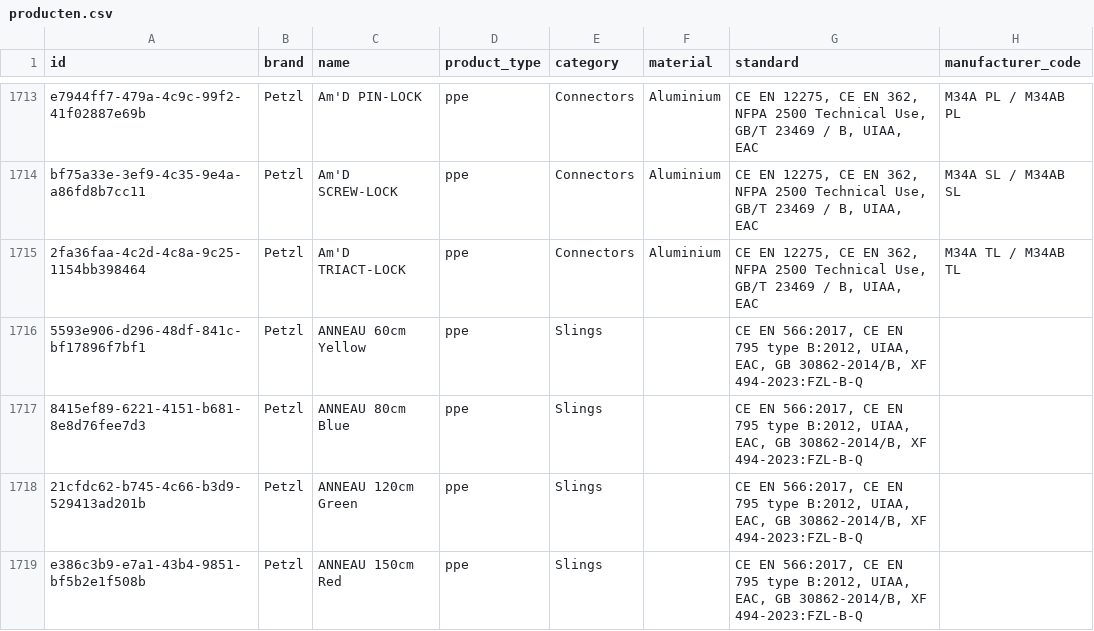
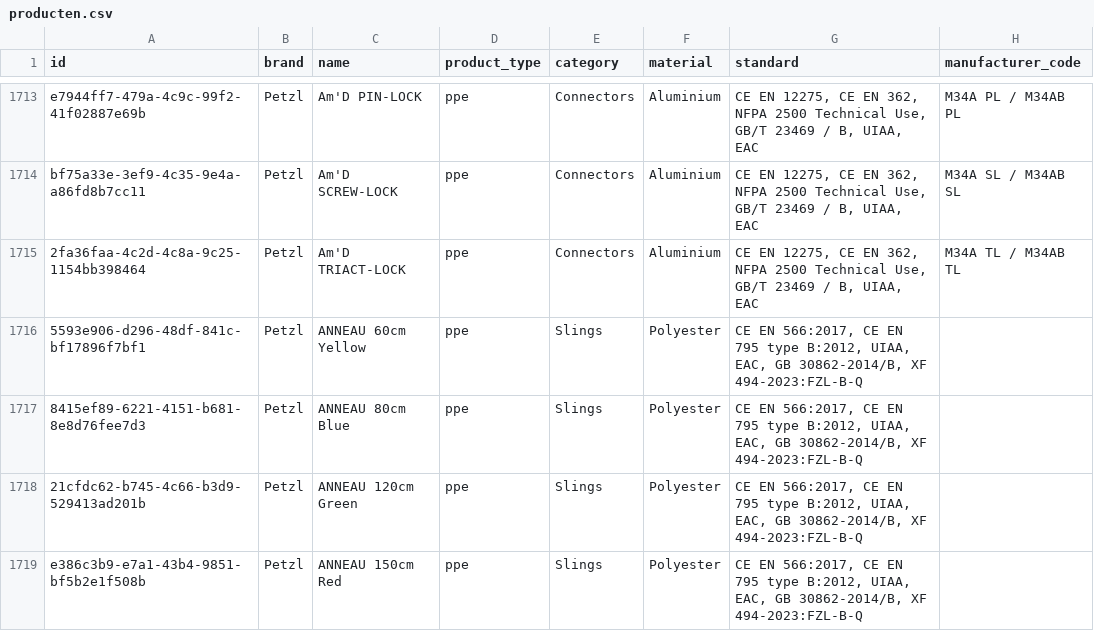
Before and after one commit to Gearonimo-app/gearonimo, a CSV file: catalog/producten.csv, drawn as a sheet; only a part is shown, gaps mark what is left out; the diff covers the shown part only; the diff names each change by its address in the sheet, - before the commit and + after, or states it on an @@ line.

```diff
--- a/catalog/producten.csv
+++ b/catalog/producten.csv
-F1716:F1719 (material): (empty)
+F1716:F1719 (material): Polyester
```
Also changed, not shown: 21 edited cells elsewhere in this file, 4 other files.
